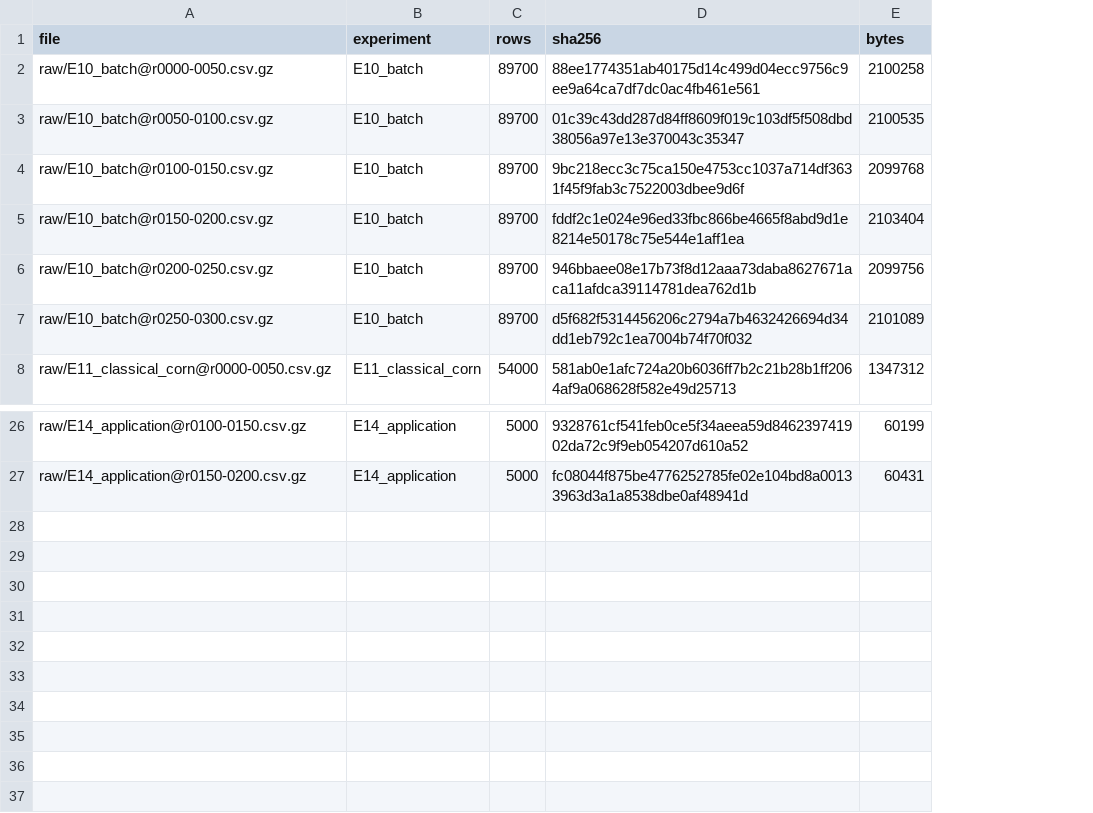
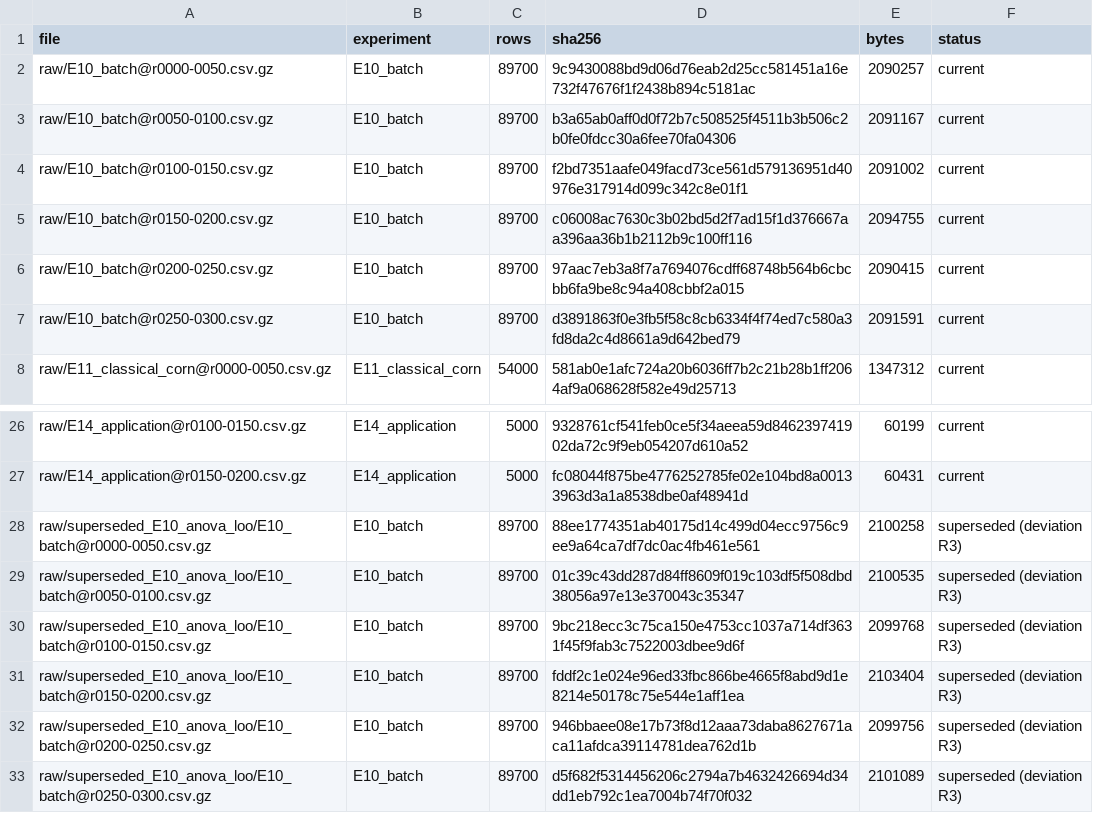
Before and after one commit to Bhargavteja-9779/rp_c_4, a CSV file: Reinforced_Research_Project/results/raw_results.csv, drawn as a sheet; only a part is shown, gaps mark what is left out; the diff names each change by its address in the sheet, - before the commit and + after, or states it on an @@ line.

```diff
--- a/Reinforced_Research_Project/results/raw_results.csv
+++ b/Reinforced_Research_Project/results/raw_results.csv
+column F (status), rows 2-8: all current; rows 26-27: current | current
-D2 (sha256): 88ee1774351ab40175d14c499d04ecc9756c9ee9a64ca7df7dc0ac4fb461e561
+D2 (sha256): 9c9430088bd9d06d76eab2d25cc581451a16e732f47676f1f2438b894c5181ac
-E2 (bytes): 2100258
+E2 (bytes): 2090257
-D3 (sha256): 01c39c43dd287d84ff8609f019c103df5f508dbd38056a97e13e370043c35347
+D3 (sha256): b3a65ab0aff0d0f72b7c508525f4511b3b506c2b0fe0fdcc30a6fee70fa04306
-E3 (bytes): 2100535
+E3 (bytes): 2091167
-D4 (sha256): 9bc218ecc3c75ca150e4753cc1037a714df3631f45f9fab3c7522003dbee9d6f
+D4 (sha256): f2bd7351aafe049facd73ce561d579136951d40976e317914d099c342c8e01f1
-E4 (bytes): 2099768
+E4 (bytes): 2091002
-D5 (sha256): fddf2c1e024e96ed33fbc866be4665f8abd9d1e8214e50178c75e544e1aff1ea
+D5 (sha256): c06008ac7630c3b02bd5d2f7ad15f1d376667aa396aa36b1b2112b9c100ff116
-E5 (bytes): 2103404
+E5 (bytes): 2094755
-D6 (sha256): 946bbaee08e17b73f8d12aaa73daba8627671aca11afdca39114781dea762d1b
+D6 (sha256): 97aac7eb3a8f7a7694076cdff68748b564b6cbcbb6fa9be8c94a408cbbf2a015
-E6 (bytes): 2099756
+E6 (bytes): 2090415
-D7 (sha256): d5f682f5314456206c2794a7b4632426694d34dd1eb792c1ea7004b74f70f032
+D7 (sha256): d3891863f0e3fb5f58c8cb6334f4f74ed7c580a3fd8da2c4d8661a9d642bed79
-E7 (bytes): 2101089
+E7 (bytes): 2091591
+row 28: raw/superseded_E10_anova_loo/E10_batch@r0000-0050.csv.gz | E10_batch | 89700 | 88ee1774351ab40175d14c499d04ecc9756c9ee9a64ca7df7dc0ac4fb461e561 | 2100258 | superseded (deviation R3)
+row 29: raw/superseded_E10_anova_loo/E10_batch@r0050-0100.csv.gz | E10_batch | 89700 | 01c39c43dd287d84ff8609f019c103df5f508dbd38056a97e13e370043c35347 | 2100535 | superseded (deviation R3)
+row 30: raw/superseded_E10_anova_loo/E10_batch@r0100-0150.csv.gz | E10_batch | 89700 | 9bc218ecc3c75ca150e4753cc1037a714df3631f45f9fab3c7522003dbee9d6f | 2099768 | superseded (deviation R3)
+row 31: raw/superseded_E10_anova_loo/E10_batch@r0150-0200.csv.gz | E10_batch | 89700 | fddf2c1e024e96ed33fbc866be4665f8abd9d1e8214e50178c75e544e1aff1ea | 2103404 | superseded (deviation R3)
+row 32: raw/superseded_E10_anova_loo/E10_batch@r0200-0250.csv.gz | E10_batch | 89700 | 946bbaee08e17b73f8d12aaa73daba8627671aca11afdca39114781dea762d1b | 2099756 | superseded (deviation R3)
+row 33: raw/superseded_E10_anova_loo/E10_batch@r0250-0300.csv.gz | E10_batch | 89700 | d5f682f5314456206c2794a7b4632426694d34dd1eb792c1ea7004b74f70f032 | 2101089 | superseded (deviation R3)
```
Also changed, not shown: Reinforced_Research_Project/results/summary/E10_summary.csv, Reinforced_Research_Project/results/tables/E10_batch_summary.csv, 40 other files.
